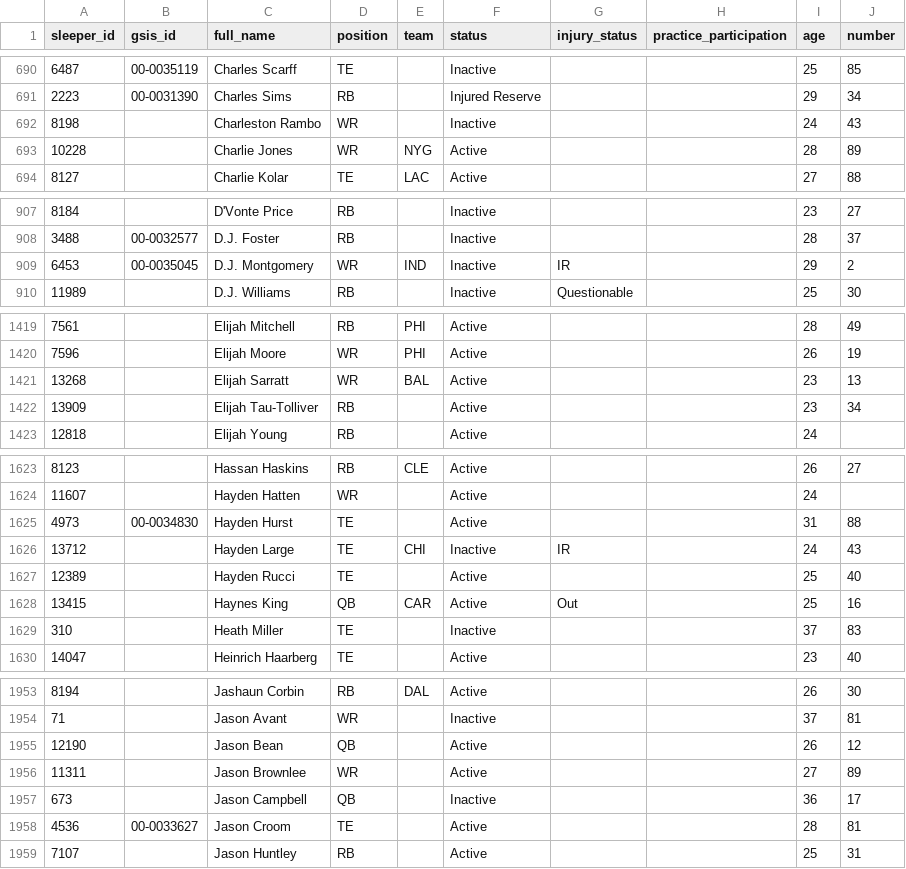
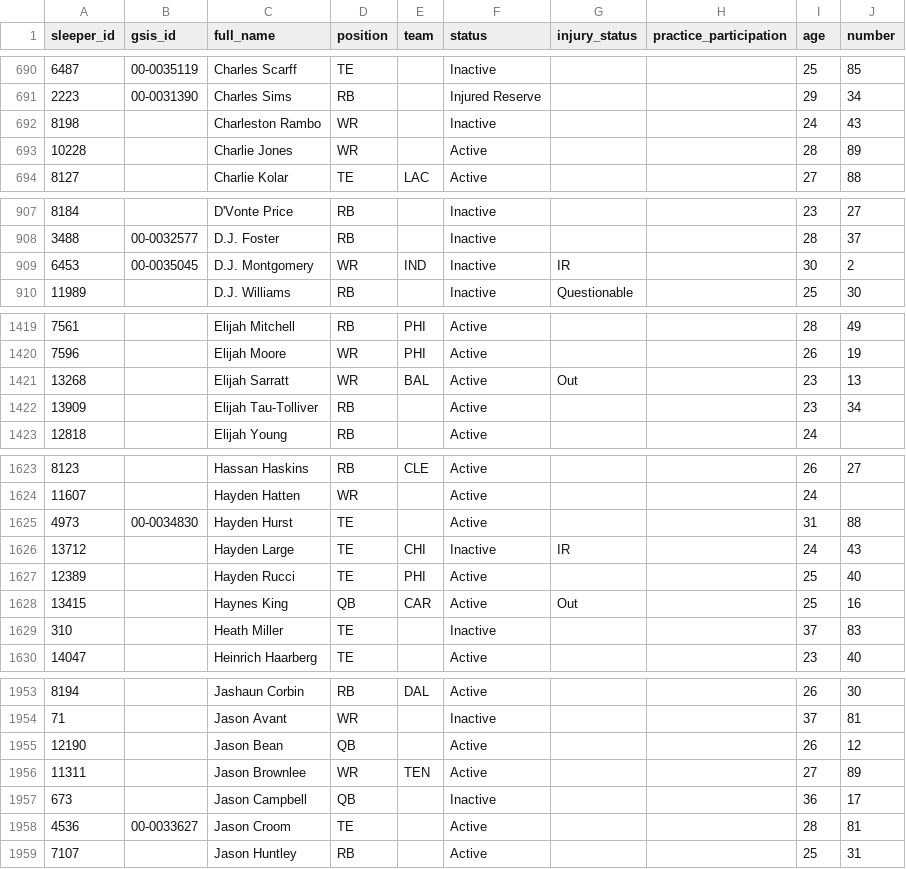
Before and after one commit to bbrennan29-crypto/sports, a CSV file: data/sleeper_players.csv, drawn as a sheet; only a part is shown, gaps mark what is left out; the diff covers the shown part only; the diff names each change by its address in the sheet, - before the commit and + after, or states it on an @@ line.

```diff
--- a/data/sleeper_players.csv
+++ b/data/sleeper_players.csv
-E693 (team): NYG
+E693 (team): (empty)
-I909 (age): 29
+I909 (age): 30
-G1421 (injury_status): (empty)
+G1421 (injury_status): Out
-E1627 (team): (empty)
+E1627 (team): PHI
-E1956 (team): (empty)
+E1956 (team): TEN
```
Also changed, not shown: 14 edited cells elsewhere in this file, data/player_season_summary.csv, 2 other files.
